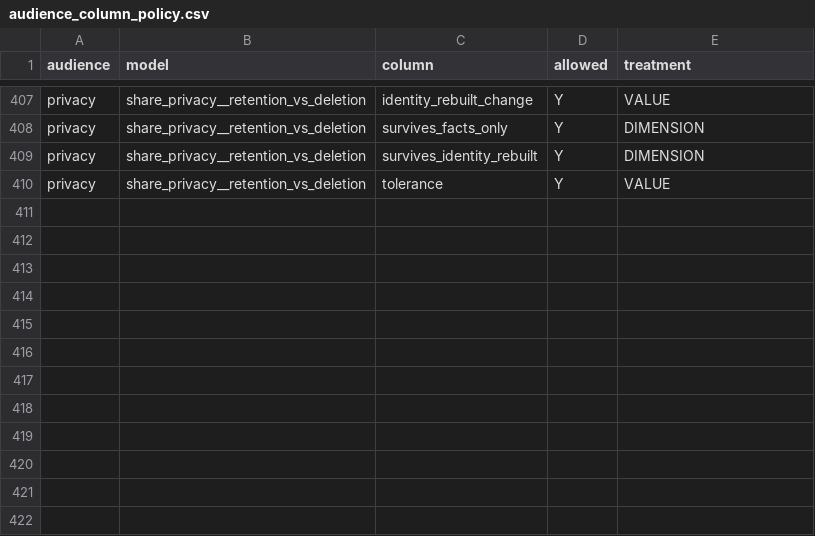
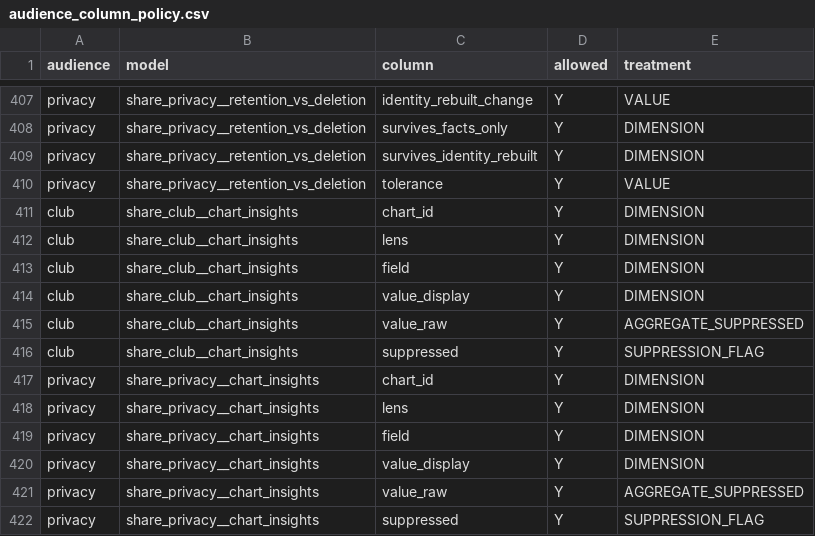
Before and after one commit to anna-malakhova-anna/football-project-next-gen, a CSV file: dbt/seeds/audience_column_policy.csv, drawn as a sheet; only a part is shown, gaps mark what is left out.

```diff
--- a/dbt/seeds/audience_column_policy.csv
+++ b/dbt/seeds/audience_column_policy.csv
@@ -410 +410,13 @@ privacy,share_privacy__retention_vs_deletion,survives_identity_rebuilt,Y,DIMENSI
 privacy,share_privacy__retention_vs_deletion,tolerance,Y,VALUE
+club,share_club__chart_insights,chart_id,Y,DIMENSION
+club,share_club__chart_insights,lens,Y,DIMENSION
+club,share_club__chart_insights,field,Y,DIMENSION
+club,share_club__chart_insights,value_display,Y,DIMENSION
+club,share_club__chart_insights,value_raw,Y,AGGREGATE_SUPPRESSED
+club,share_club__chart_insights,suppressed,Y,SUPPRESSION_FLAG
+privacy,share_privacy__chart_insights,chart_id,Y,DIMENSION
+privacy,share_privacy__chart_insights,lens,Y,DIMENSION
+privacy,share_privacy__chart_insights,field,Y,DIMENSION
+privacy,share_privacy__chart_insights,value_display,Y,DIMENSION
+privacy,share_privacy__chart_insights,value_raw,Y,AGGREGATE_SUPPRESSED
+privacy,share_privacy__chart_insights,suppressed,Y,SUPPRESSION_FLAG
```
Also changed, not shown: dbt/seeds/metric_catalog.csv, 5 other files.
